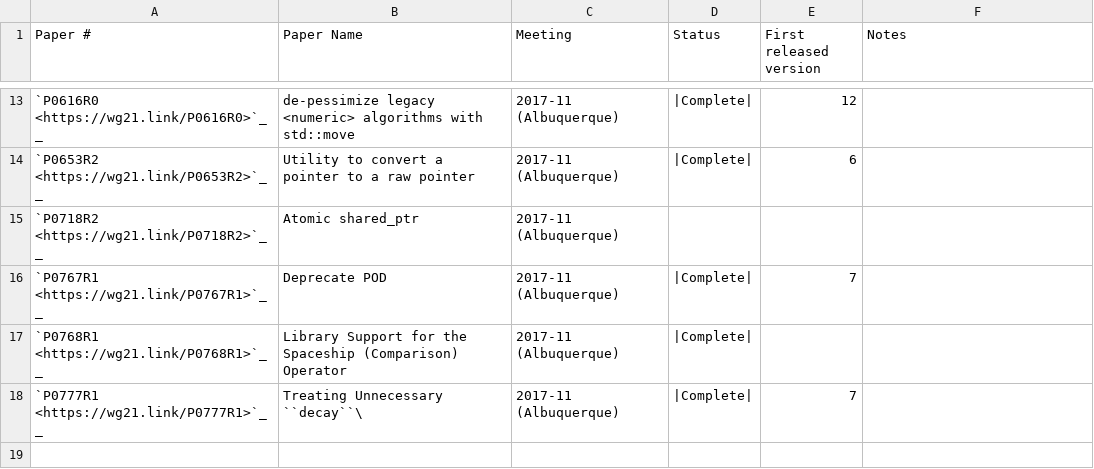
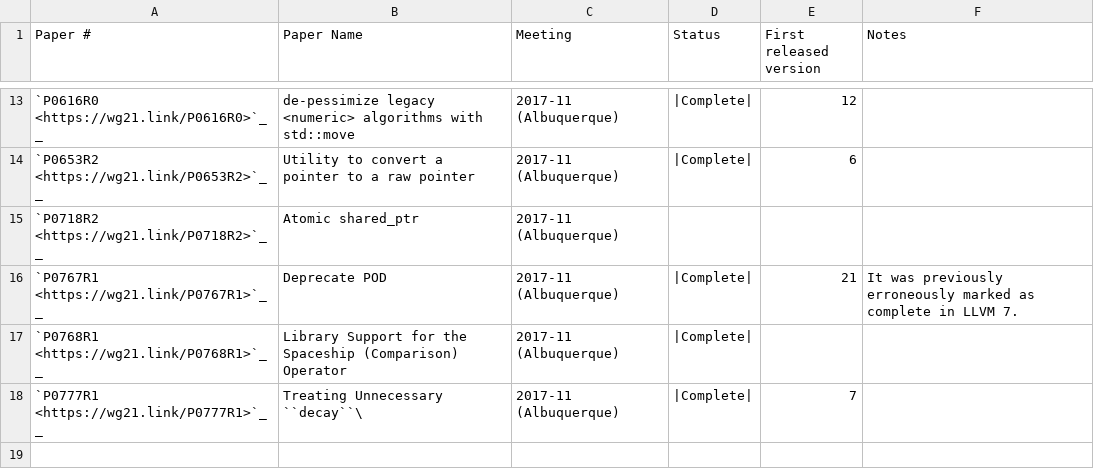
Before and after one commit to pskrgag/c-sane-format, a CSV file: libcxx/docs/Status/Cxx20Papers.csv, drawn as a sheet; only a part is shown, gaps mark what is left out.

Commit message:
[libc++] Deprecate `is_pod(_v)` since C++20 (#129471)
Previously, commit 042f07eed8c1acba19ea04310137bee12b18045a claimed that
P0767R1 was implemented in LLVM 7.0, but no deprecation warning was
implemented. This patch adds the missing warnings.

```diff
--- a/libcxx/docs/Status/Cxx20Papers.csv
+++ b/libcxx/docs/Status/Cxx20Papers.csv
@@ -15,3 +15,3 @@
 "`P0718R2 <https://wg21.link/P0718R2>`__","Atomic shared_ptr","2017-11 (Albuquerque)","","",""
-"`P0767R1 <https://wg21.link/P0767R1>`__","Deprecate POD","2017-11 (Albuquerque)","|Complete|","7",""
+"`P0767R1 <https://wg21.link/P0767R1>`__","Deprecate POD","2017-11 (Albuquerque)","|Complete|","21","It was previously erroneously marked as complete in LLVM 7."
 "`P0768R1 <https://wg21.link/P0768R1>`__","Library Support for the Spaceship (Comparison) Operator","2017-11 (Albuquerque)","|Complete|","",""
```
Also changed, not shown: 5 other files.
